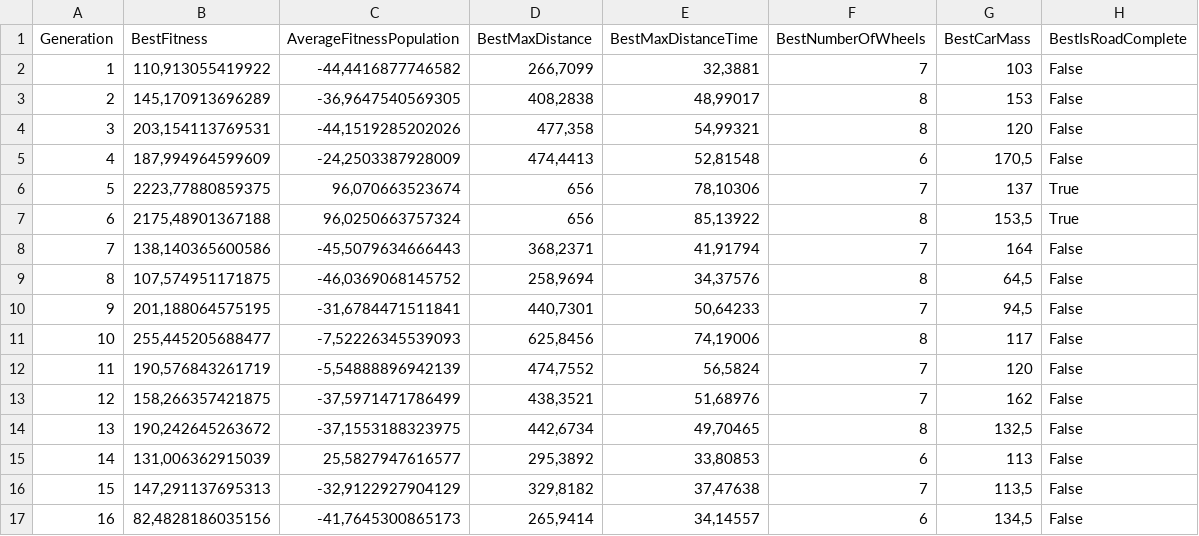
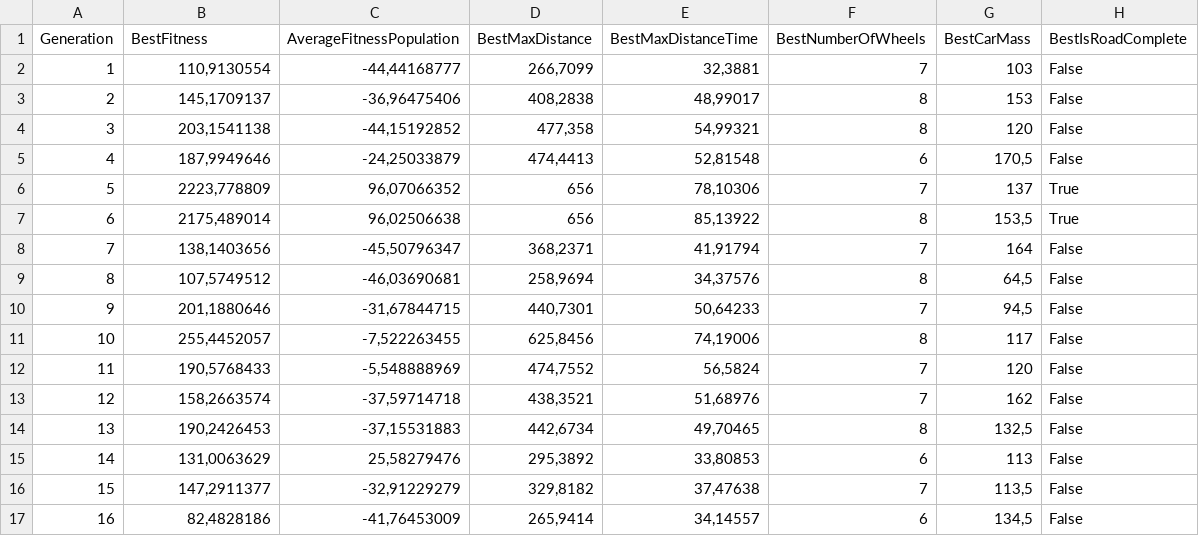
Before and after one commit to smartlord7/Evolucar, a CSV file: src/Evolucar/Results/GapRoad-2022-10-5-12-29-37-crossProb-0,9-elite-0-mutProb-0,05-tournamenteSize-5/EvolutionLog.csv, drawn as a sheet; only a part is shown; the diff covers the shown part only.

```diff
--- a/src/Evolucar/Results/GapRoad-2022-10-5-12-29-37-crossProb-0,9-elite-0-mutProb-0,05-tournamenteSize-5/EvolutionLog.csv
+++ b/src/Evolucar/Results/GapRoad-2022-10-5-12-29-37-crossProb-0,9-elite-0-mutProb-0,05-tournamenteSize-5/EvolutionLog.csv
@@ -1,17 +1,17 @@
 Generation;BestFitness;AverageFitnessPopulation;BestMaxDistance;BestMaxDistanceTime;BestNumberOfWheels;BestCarMass;BestIsRoadComplete
-1;110,913055419922;-44,4416877746582;266,7099;32,3881;7;103;False
-2;145,170913696289;-36,9647540569305;408,2838;48,99017;8;153;False
-3;203,154113769531;-44,1519285202026;477,358;54,99321;8;120;False
-4;187,994964599609;-24,2503387928009;474,4413;52,81548;6;170,5;False
-5;2223,77880859375;96,070663523674;656;78,10306;7;137;True
-6;2175,48901367188;96,0250663757324;656;85,13922;8;153,5;True
-7;138,140365600586;-45,5079634666443;368,2371;41,91794;7;164;False
-8;107,574951171875;-46,0369068145752;258,9694;34,37576;8;64,5;False
-9;201,188064575195;-31,6784471511841;440,7301;50,64233;7;94,5;False
-10;255,445205688477;-7,52226345539093;625,8456;74,19006;8;117;False
-11;190,576843261719;-5,54888896942139;474,7552;56,5824;7;120;False
-12;158,266357421875;-37,5971471786499;438,3521;51,68976;7;162;False
-13;190,242645263672;-37,1553188323975;442,6734;49,70465;8;132,5;False
-14;131,006362915039;25,5827947616577;295,3892;33,80853;6;113;False
-15;147,291137695313;-32,9122927904129;329,8182;37,47638;7;113,5;False
-16;82,4828186035156;-41,7645300865173;265,9414;34,14557;6;134,5;False
+1;110,9130554;-44,44168777;266,7099;32,3881;7;103;False
+2;145,1709137;-36,96475406;408,2838;48,99017;8;153;False
+3;203,1541138;-44,15192852;477,358;54,99321;8;120;False
+4;187,9949646;-24,25033879;474,4413;52,81548;6;170,5;False
+5;2223,778809;96,07066352;656;78,10306;7;137;True
+6;2175,489014;96,02506638;656;85,13922;8;153,5;True
+7;138,1403656;-45,50796347;368,2371;41,91794;7;164;False
+8;107,5749512;-46,03690681;258,9694;34,37576;8;64,5;False
+9;201,1880646;-31,67844715;440,7301;50,64233;7;94,5;False
+10;255,4452057;-7,522263455;625,8456;74,19006;8;117;False
+11;190,5768433;-5,548888969;474,7552;56,5824;7;120;False
+12;158,2663574;-37,59714718;438,3521;51,68976;7;162;False
+13;190,2426453;-37,15531883;442,6734;49,70465;8;132,5;False
+14;131,0063629;25,58279476;295,3892;33,80853;6;113;False
+15;147,2911377;-32,91229279;329,8182;37,47638;7;113,5;False
+16;82,4828186;-41,76453009;265,9414;34,14557;6;134,5;False
```
Also changed, not shown: 28 edited cells elsewhere in this file, src/Evolucar/Results/GapRoad-2022-09-5-22-24-55-crossProb-0,9-elite-0-mutProb-0,05-tournamenteSize-5/EvolutionLog.csv, src/Evolucar/Results/HillRoad-2022-15-5-20-08-02-crossProb-0,9-elite-2-mutProb-0,05-tournamenteSize-2/EvolutionLog.csv, 6 other files.
